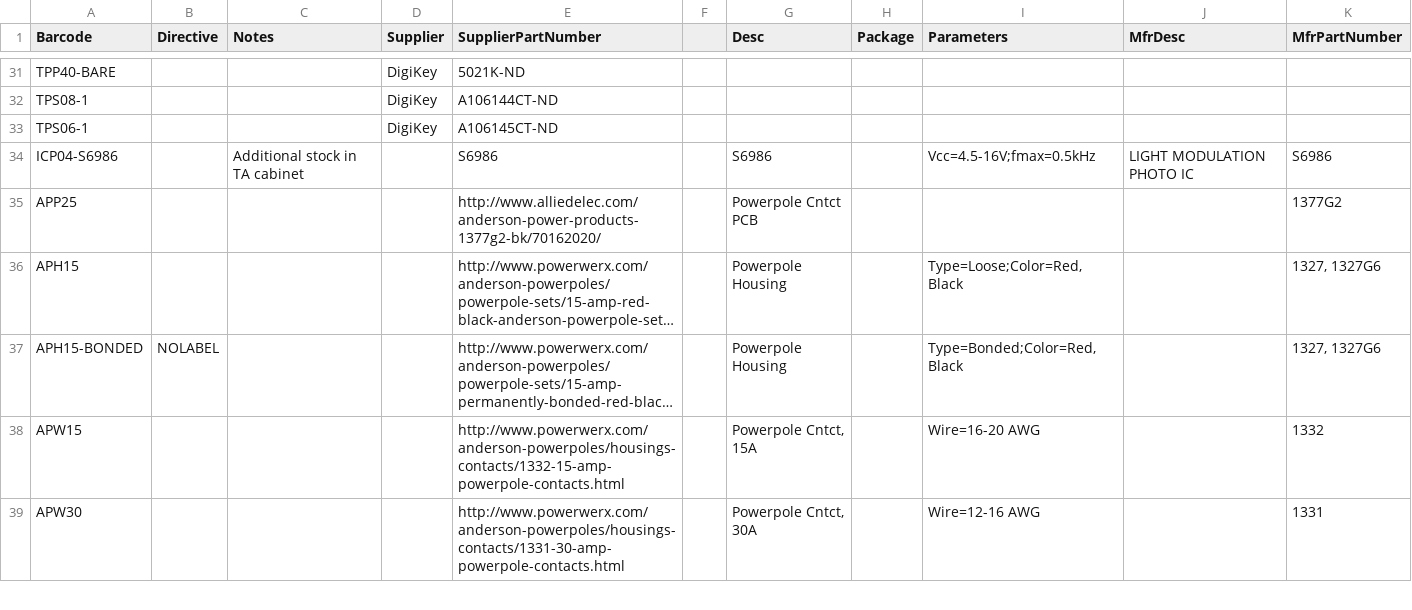
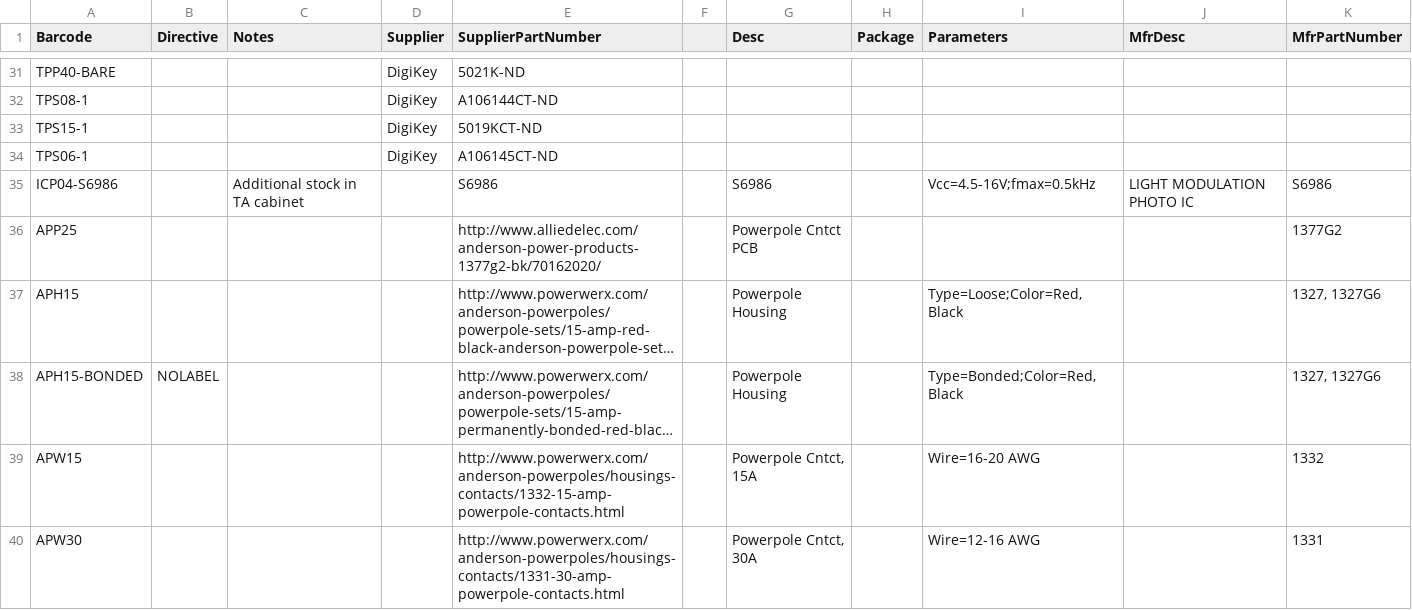
Before and after one commit to ducky64/parts-labelmaker, a CSV file: testset-pth.csv, drawn as a sheet; only a part is shown, gaps mark what is left out; long unchanged cells end in ….

Commit message:
Add test point

```diff
--- a/testset-pth.csv
+++ b/testset-pth.csv
@@ -32,2 +32,3 @@ TPP40-BARE,,,DigiKey,5021K-ND,,,,,,
 TPS08-1,,,DigiKey,A106144CT-ND,,,,,,
+TPS15-1,,,DigiKey,5019KCT-ND,,,,,,
 TPS06-1,,,DigiKey,A106145CT-ND,,,,,,
```
